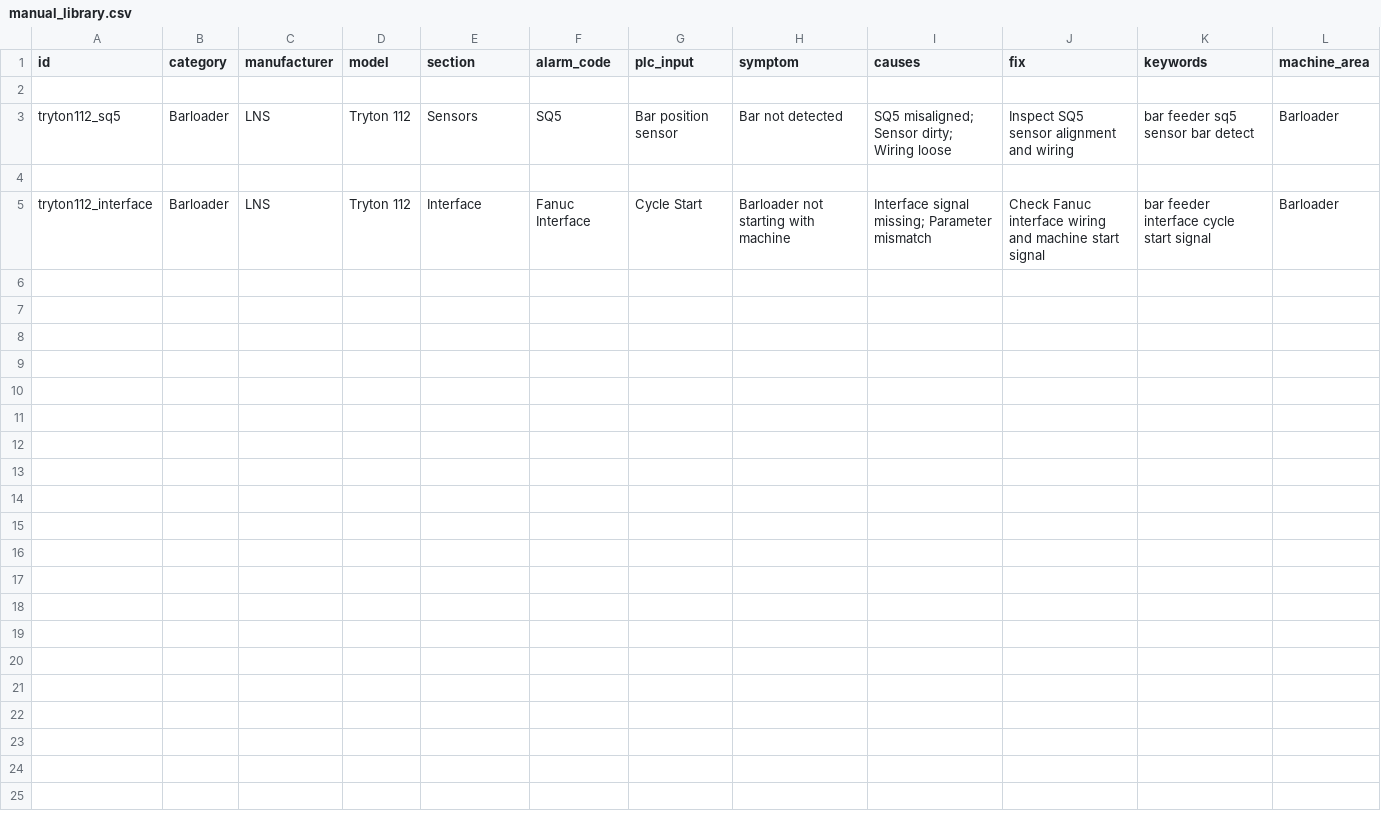
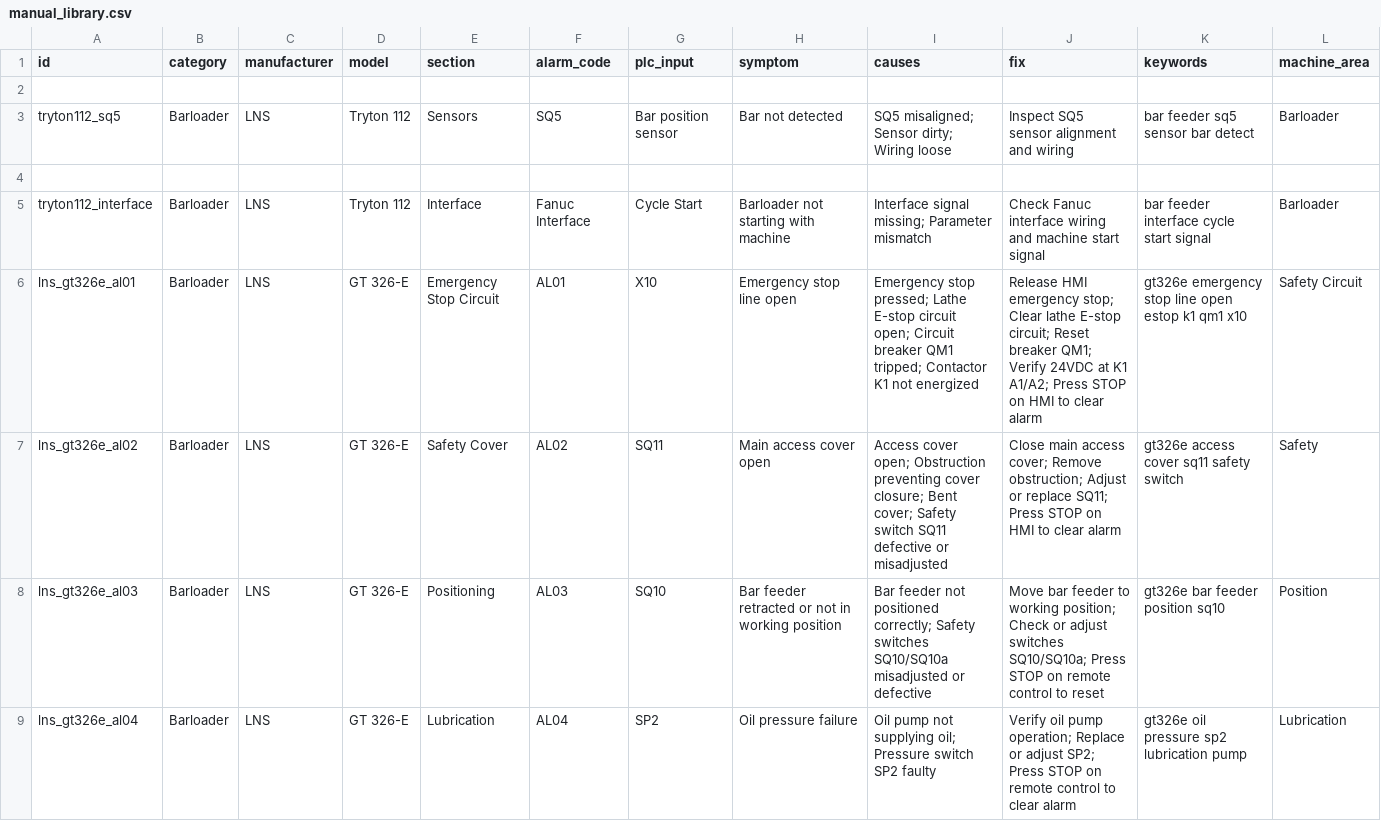
Before and after one commit to RepoRanger24/maintenance-troubleshooter, a CSV file: data/manual_library.csv, drawn as a sheet; only a part is shown; the diff covers the shown part only.

Commit message:
Update manual_library.csv

```diff
--- a/data/manual_library.csv
+++ b/data/manual_library.csv
@@ -5 +5,5 @@ tryton112_sq5,Barloader,LNS,Tryton 112,Sensors,SQ5,"Bar position sensor","Bar no
 tryton112_interface,Barloader,LNS,Tryton 112,Interface,Fanuc Interface,"Cycle Start","Barloader not starting with machine","Interface signal missing; Parameter mismatch","Check Fanuc interface wiring and machine start signal","bar feeder interface cycle start signal",Barloader
+lns_gt326e_al01,Barloader,LNS,GT 326-E,Emergency Stop Circuit,AL01,X10,Emergency stop line open,"Emergency stop pressed; Lathe E-stop circuit open; Circuit breaker QM1 tripped; Contactor K1 not energized","Release HMI emergency stop; Clear lathe E-stop circuit; Reset breaker QM1; Verify 24VDC at K1 A1/A2; Press STOP on HMI to clear alarm","gt326e emergency stop line open estop k1 qm1 x10",Safety Circuit
+lns_gt326e_al02,Barloader,LNS,GT 326-E,Safety Cover,AL02,SQ11,Main access cover open,"Access cover open; Obstruction preventing cover closure; Bent cover; Safety switch SQ11 defective or misadjusted","Close main access cover; Remove obstruction; Adjust or replace SQ11; Press STOP on HMI to clear alarm","gt326e access cover sq11 safety switch",Safety
+lns_gt326e_al03,Barloader,LNS,GT 326-E,Positioning,AL03,SQ10,Bar feeder retracted or not in working position,"Bar feeder not positioned correctly; Safety switches SQ10/SQ10a misadjusted or defective","Move bar feeder to working position; Check or adjust switches SQ10/SQ10a; Press STOP on remote control to reset","gt326e bar feeder position sq10",Position
+lns_gt326e_al04,Barloader,LNS,GT 326-E,Lubrication,AL04,SP2,Oil pressure failure,"Oil pump not supplying oil; Pressure switch SP2 faulty","Verify oil pump operation; Replace or adjust SP2; Press STOP on remote control to clear alarm","gt326e oil pressure sp2 lubrication pump",Lubrication
```
Also changed, not shown: 3 added rows elsewhere in this file.
